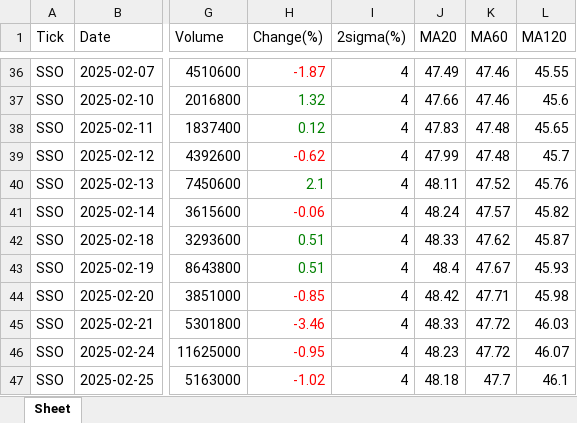
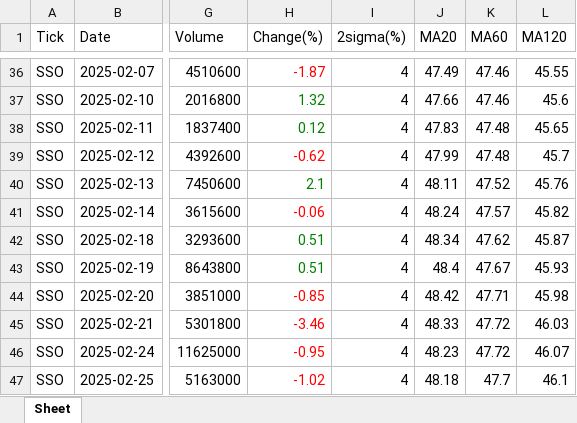
Before and after one commit to jangjb1204-sys/my-python-bot, an Excel workbook: US_stock/SSO_table.xlsx, sheet Sheet, drawn as a sheet; only a part is shown, gaps mark what is left out; values as stored, in another font and other column widths than the file's, no borders; the diff names each change by its address in the sheet, - before the commit and + after, or states it on an @@ line.

```diff
--- a/US_stock/SSO_table.xlsx (sheet Sheet)
+++ b/US_stock/SSO_table.xlsx (sheet Sheet)
-J42 (MA20): 48.33
+J42 (MA20): 48.34
```
Also changed, not shown: US_stock/BTGD_table.xlsx, US_stock/FINX_table.xlsx, 10 other files.
